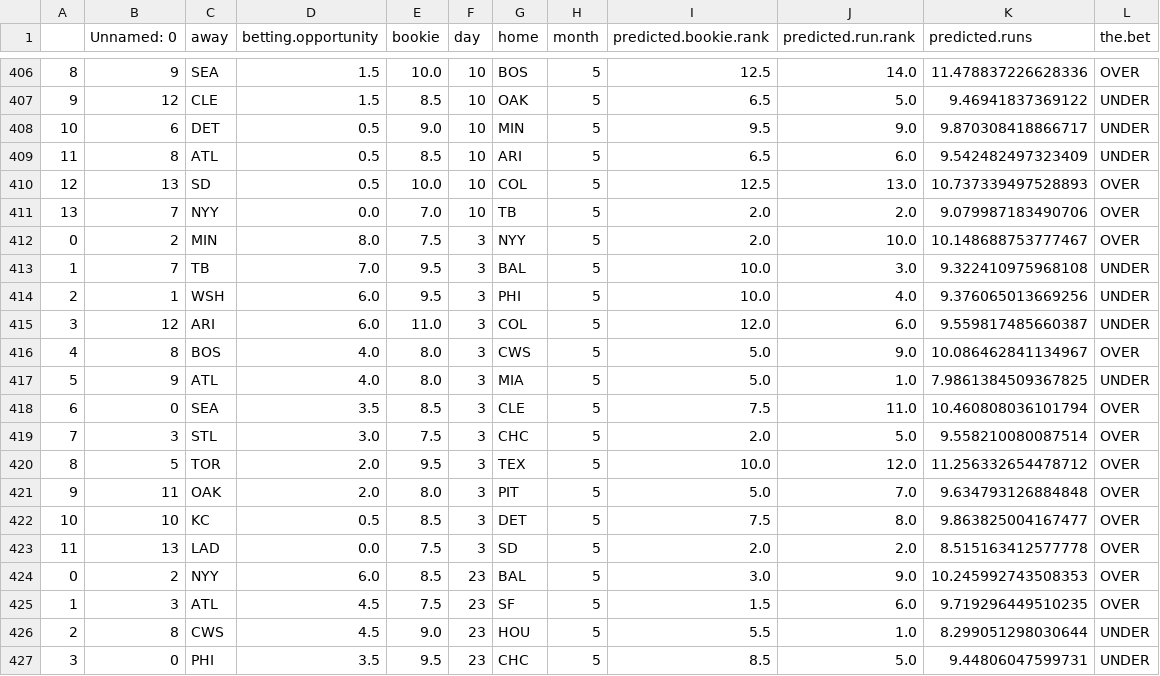
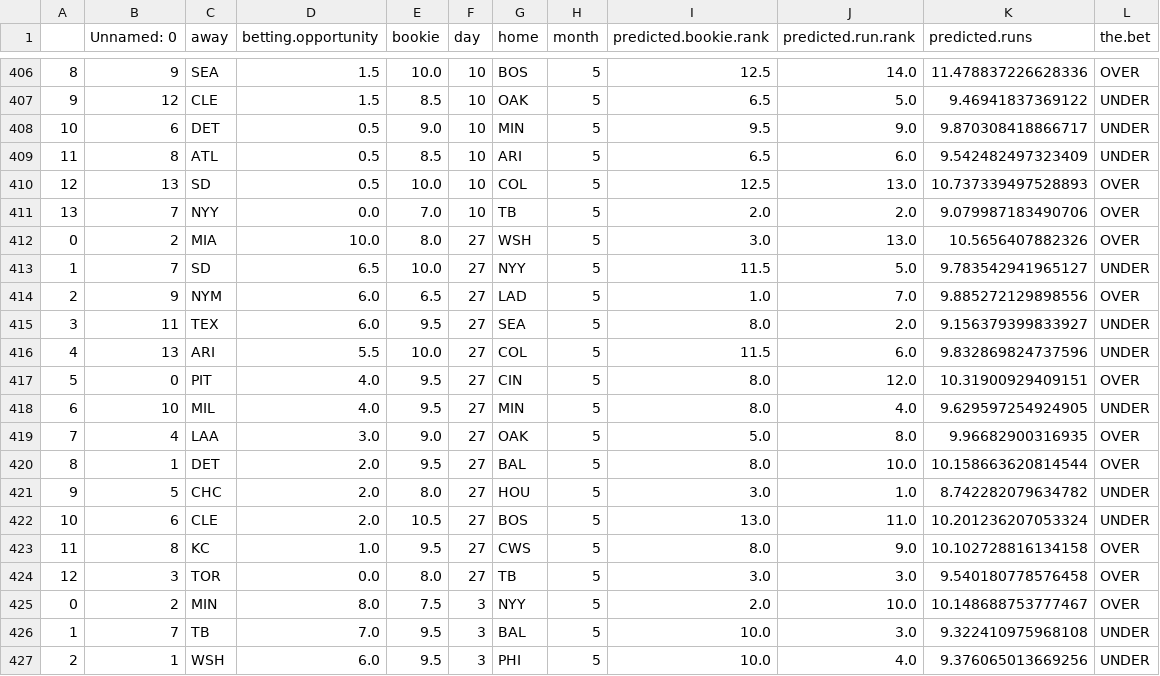
Before and after one commit to kupresanin99/Project423, a CSV file: data/predictions.csv, drawn as a sheet; only a part is shown, gaps mark what is left out; the shorter side is filled out with more unchanged rows.

Commit message:
May 27 Predictions

```diff
--- a/data/predictions.csv
+++ b/data/predictions.csv
@@ -411,2 +411,15 @@
 13,7,NYY,0.0,7.0,10,TB,5,2.0,2.0,9.079987183490706,OVER
+0,2,MIA,10.0,8.0,27,WSH,5,3.0,13.0,10.5656407882326,OVER
+1,7,SD,6.5,10.0,27,NYY,5,11.5,5.0,9.783542941965127,UNDER
+2,9,NYM,6.0,6.5,27,LAD,5,1.0,7.0,9.885272129898556,OVER
+3,11,TEX,6.0,9.5,27,SEA,5,8.0,2.0,9.156379399833927,UNDER
+4,13,ARI,5.5,10.0,27,COL,5,11.5,6.0,9.832869824737596,UNDER
+5,0,PIT,4.0,9.5,27,CIN,5,8.0,12.0,10.31900929409151,OVER
+6,10,MIL,4.0,9.5,27,MIN,5,8.0,4.0,9.629597254924905,UNDER
+7,4,LAA,3.0,9.0,27,OAK,5,5.0,8.0,9.96682900316935,OVER
+8,1,DET,2.0,9.5,27,BAL,5,8.0,10.0,10.158663620814544,OVER
+9,5,CHC,2.0,8.0,27,HOU,5,3.0,1.0,8.742282079634782,UNDER
+10,6,CLE,2.0,10.5,27,BOS,5,13.0,11.0,10.201236207053324,UNDER
+11,8,KC,1.0,9.5,27,CWS,5,8.0,9.0,10.102728816134158,OVER
+12,3,TOR,0.0,8.0,27,TB,5,3.0,3.0,9.540180778576458,OVER
 0,2,MIN,8.0,7.5,3,NYY,5,2.0,10.0,10.148688753777467,OVER
```
Also changed, not shown: 2 other files.
